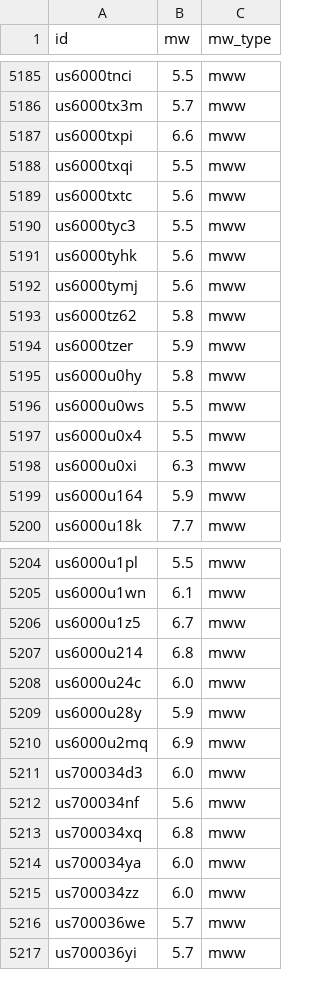
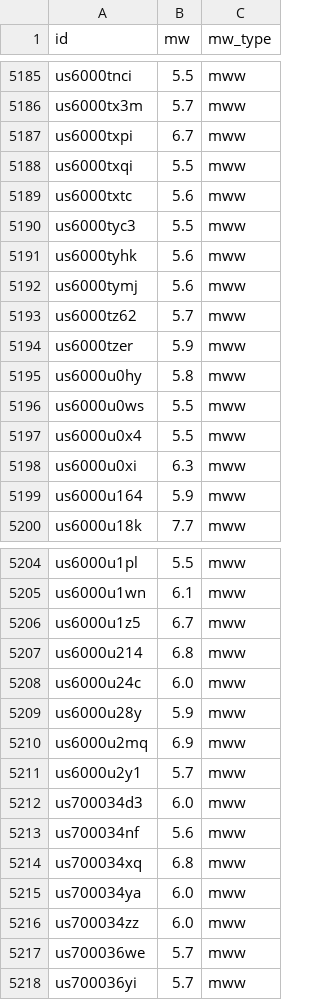
Before and after one commit to judithhubbard/earthquake-stats, a CSV file: pipeline/mw.csv, drawn as a sheet; only a part is shown, gaps mark what is left out.

```diff
--- a/pipeline/mw.csv
+++ b/pipeline/mw.csv
@@ -5186,3 +5186,3 @@ us6000tnci,5.5,mww
 us6000tx3m,5.7,mww
-us6000txpi,6.6,mww
+us6000txpi,6.7,mww
 us6000txqi,5.5,mww
@@ -5192,3 +5192,3 @@ us6000tyhk,5.6,mww
 us6000tymj,5.6,mww
-us6000tz62,5.8,mww
+us6000tz62,5.7,mww
 us6000tzer,5.9,mww
@@ -5210,2 +5210,3 @@ us6000u28y,5.9,mww
 us6000u2mq,6.9,mww
+us6000u2y1,5.7,mww
 us700034d3,6.0,mww
```
